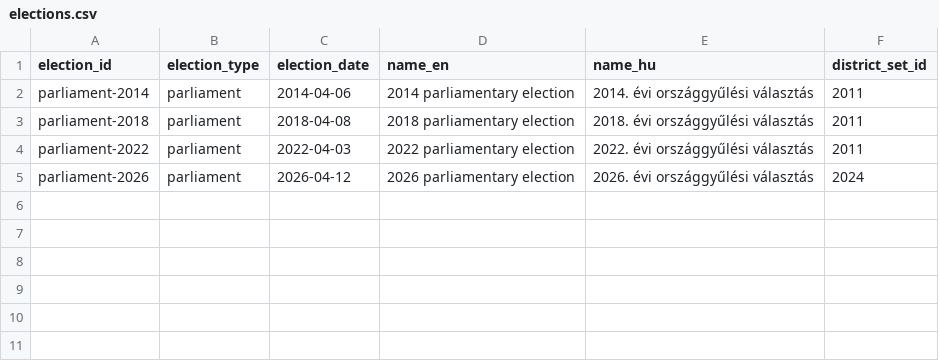
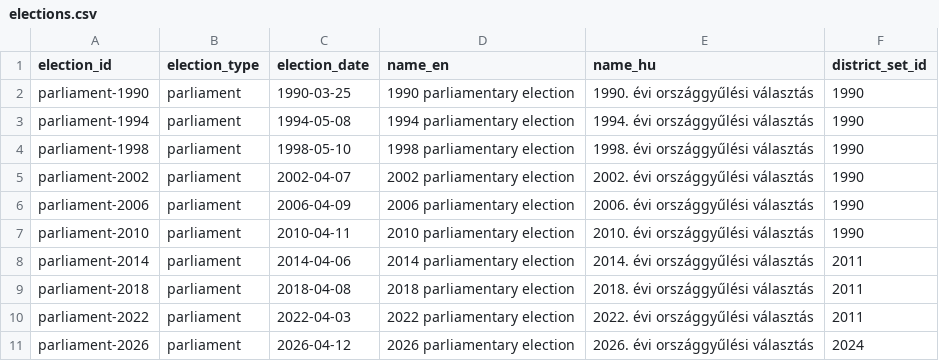
Before and after one commit to enideszk/bigelectiondatabase, a CSV file: data/reference/elections.csv, drawn as a sheet; the diff names each change by its address in the sheet, - before the commit and + after, or states it on an @@ line.

```diff
--- a/data/reference/elections.csv
+++ b/data/reference/elections.csv
+row 2: parliament-1990 | parliament | 1990-03-25 | 1990 parliamentary election | 1990. évi országgyűlési választás | 1990
+row 3: parliament-1994 | parliament | 1994-05-08 | 1994 parliamentary election | 1994. évi országgyűlési választás | 1990
+row 4: parliament-1998 | parliament | 1998-05-10 | 1998 parliamentary election | 1998. évi országgyűlési választás | 1990
+row 5: parliament-2002 | parliament | 2002-04-07 | 2002 parliamentary election | 2002. évi országgyűlési választás | 1990
+row 6: parliament-2006 | parliament | 2006-04-09 | 2006 parliamentary election | 2006. évi országgyűlési választás | 1990
+row 7: parliament-2010 | parliament | 2010-04-11 | 2010 parliamentary election | 2010. évi országgyűlési választás | 1990
```
Also changed, not shown: 20 other files.
